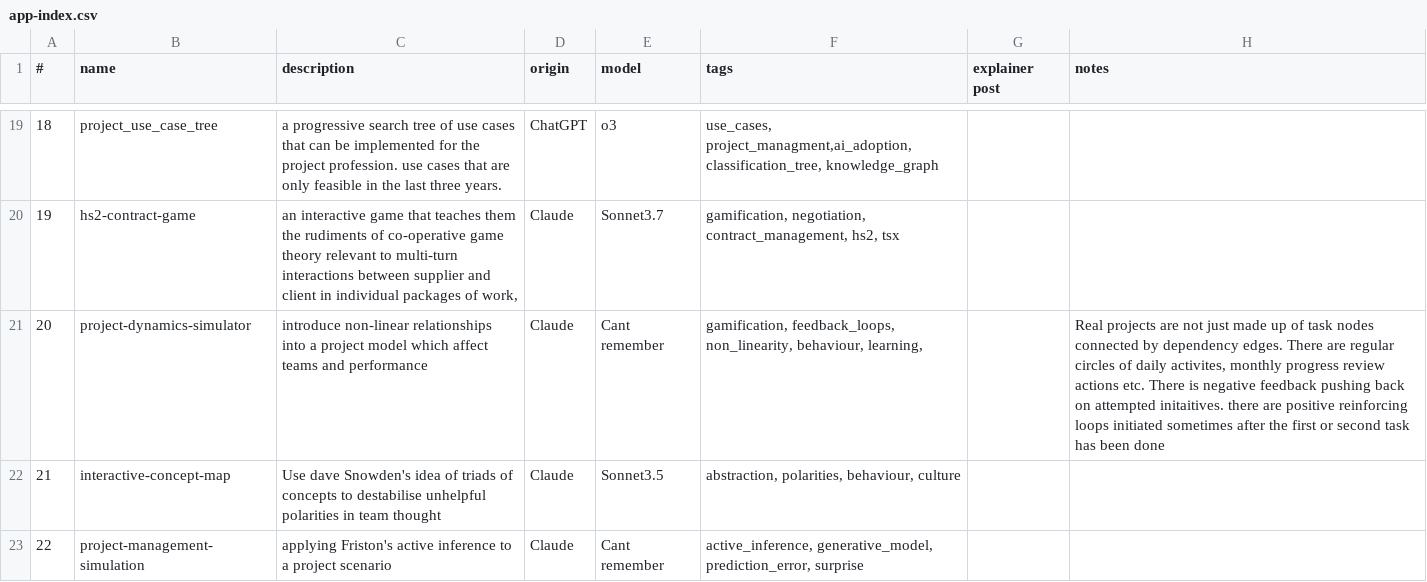
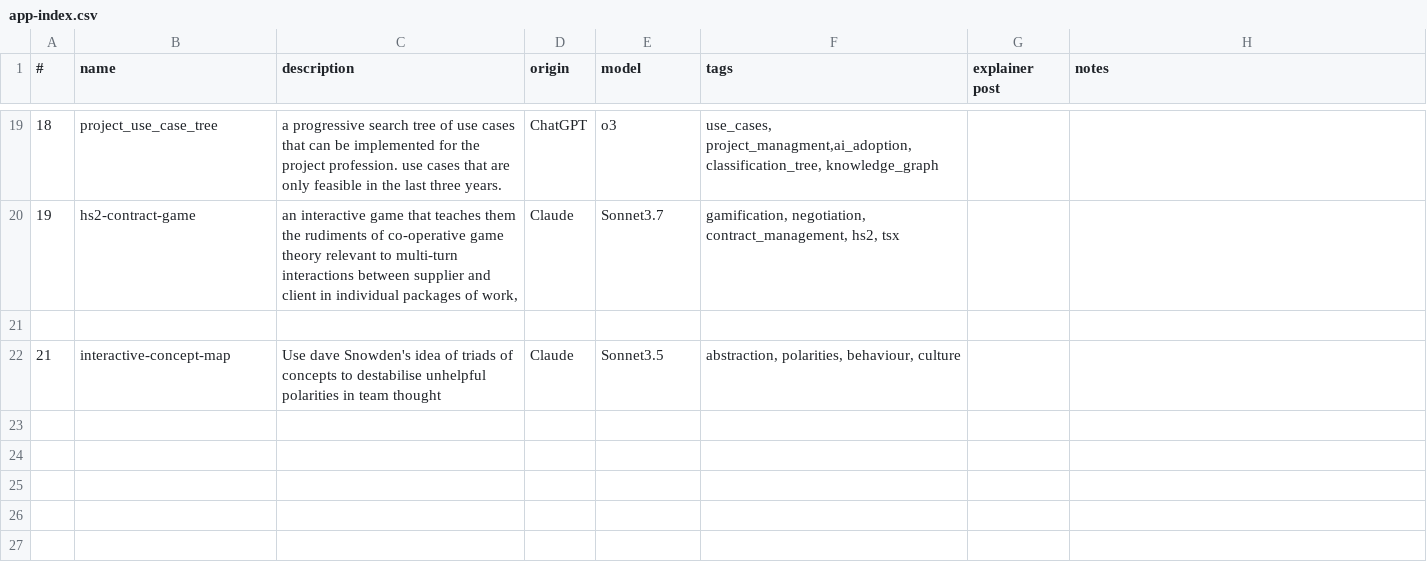
Before and after one commit to lawrencerowland/Project-web-apps, a CSV file: app-index.csv, drawn as a sheet; only a part is shown, gaps mark what is left out.

Commit message:
took project dynamics simulator out

```diff
--- a/app-index.csv
+++ b/app-index.csv
@@ -20,4 +20,3 @@
 19,hs2-contract-game,"an interactive game that teaches them the rudiments of co-operative game theory relevant to multi-turn interactions between supplier and client in individual packages of work,",Claude,Sonnet3.7,"gamification, negotiation, contract_management, hs2, tsx",,
-20,project-dynamics-simulator,introduce non-linear relationships into a project model which affect teams and performance,Claude,Cant remember,"gamification, feedback_loops, non_linearity, behaviour, learning, ",,"Real projects are not just made up of task nodes connected by dependency edges. There are regular circles of daily activites, monthly progress review actions etc. There is negative feedback pushing back on attempted initaitives. there are positive reinforcing loops initiated sometimes after the first or second task has been done"
+,,,,,,,
 21,interactive-concept-map,Use dave Snowden's idea of triads of concepts to destabilise unhelpful polarities in team thought,Claude,Sonnet3.5,"abstraction, polarities, behaviour, culture",,
-22,project-management-simulation,applying Friston's active inference to a project scenario,Claude,Cant remember,"active_inference, generative_model, prediction_error, surprise",,
```
Also changed, not shown: 4 other files.
